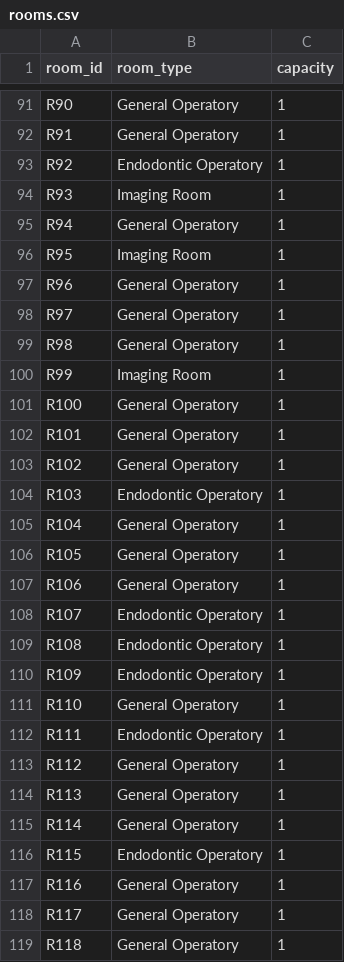
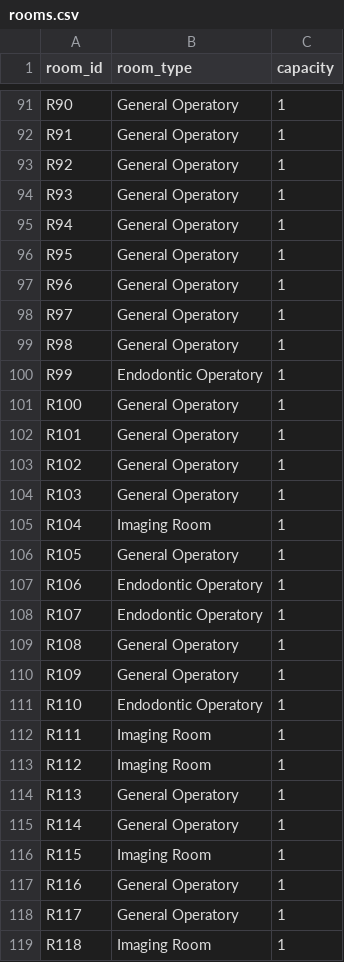
Before and after one commit to shivansh-mishra-dev/backtracking, a CSV file: backend/assets/data/case4_huge_synthetic/rooms.csv, drawn as a sheet; only a part is shown, gaps mark what is left out; the diff covers the shown part only.

```diff
--- a/backend/assets/data/case4_huge_synthetic/rooms.csv
+++ b/backend/assets/data/case4_huge_synthetic/rooms.csv
@@ -92,6 +92,6 @@ R90,General Operatory,1
 R91,General Operatory,1
-R92,Endodontic Operatory,1
-R93,Imaging Room,1
+R92,General Operatory,1
+R93,General Operatory,1
 R94,General Operatory,1
-R95,Imaging Room,1
+R95,General Operatory,1
 R96,General Operatory,1
@@ -99,3 +99,3 @@ R97,General Operatory,1
 R98,General Operatory,1
-R99,Imaging Room,1
+R99,Endodontic Operatory,1
 R100,General Operatory,1
@@ -103,17 +103,17 @@ R101,General Operatory,1
 R102,General Operatory,1
-R103,Endodontic Operatory,1
-R104,General Operatory,1
+R103,General Operatory,1
+R104,Imaging Room,1
 R105,General Operatory,1
-R106,General Operatory,1
+R106,Endodontic Operatory,1
 R107,Endodontic Operatory,1
-R108,Endodontic Operatory,1
-R109,Endodontic Operatory,1
-R110,General Operatory,1
-R111,Endodontic Operatory,1
-R112,General Operatory,1
+R108,General Operatory,1
+R109,General Operatory,1
+R110,Endodontic Operatory,1
+R111,Imaging Room,1
+R112,Imaging Room,1
 R113,General Operatory,1
 R114,General Operatory,1
-R115,Endodontic Operatory,1
+R115,Imaging Room,1
 R116,General Operatory,1
 R117,General Operatory,1
-R118,General Operatory,1
+R118,Imaging Room,1
```
Also changed, not shown: 111 edited cells elsewhere in this file, backend/assets/data/case1_small_realistic/rooms.csv, backend/assets/data/case2_medium_synthetic/doctors.csv, 27 other files.
